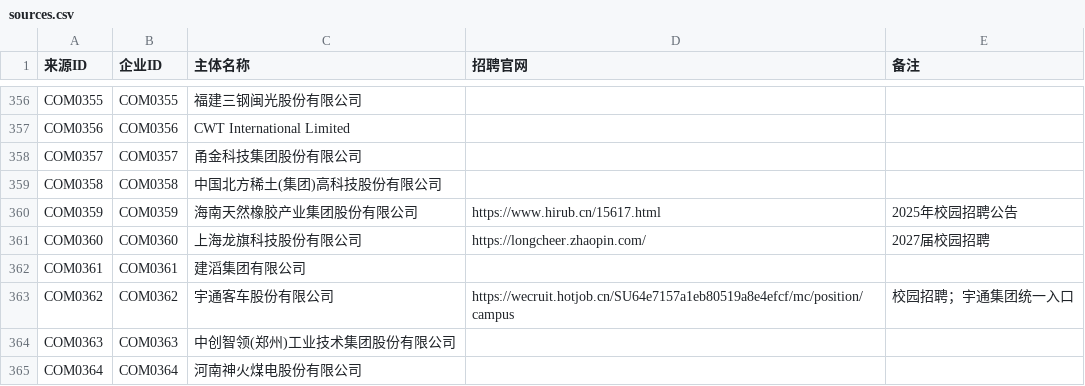
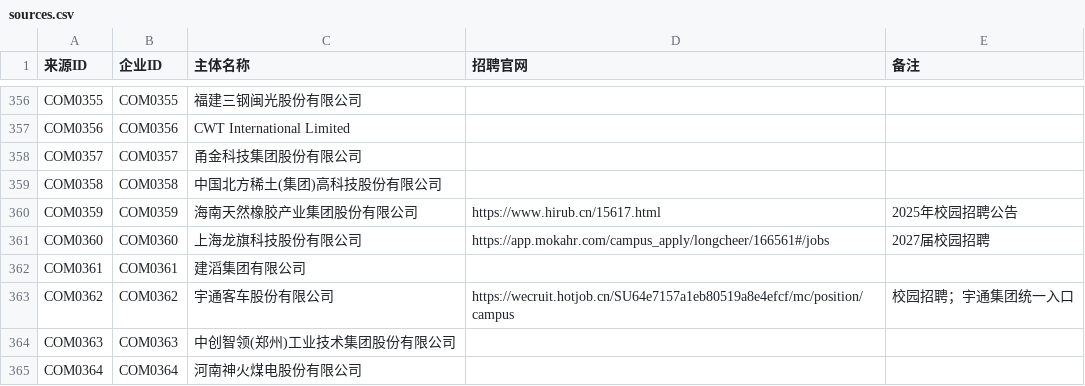
Before and after one commit to MorePeanuts/job-crawler, a CSV file: sites/sources.csv, drawn as a sheet; only a part is shown, gaps mark what is left out.

Commit message:
feat: add Longcheer 2027 campus adapter

```diff
--- a/sites/sources.csv
+++ b/sites/sources.csv
@@ -360,3 +360,3 @@ COM0358,COM0358,中国北方稀土(集团)高科技股份有限公司,,
 COM0359,COM0359,海南天然橡胶产业集团股份有限公司,https://www.hirub.cn/15617.html,2025年校园招聘公告
-COM0360,COM0360,上海龙旗科技股份有限公司,https://longcheer.zhaopin.com/,2027届校园招聘
+COM0360,COM0360,上海龙旗科技股份有限公司,https://app.mokahr.com/campus_apply/longcheer/166561#/jobs,2027届校园招聘
 COM0361,COM0361,建滔集团有限公司,,
```
Also changed, not shown: 4 other files.
